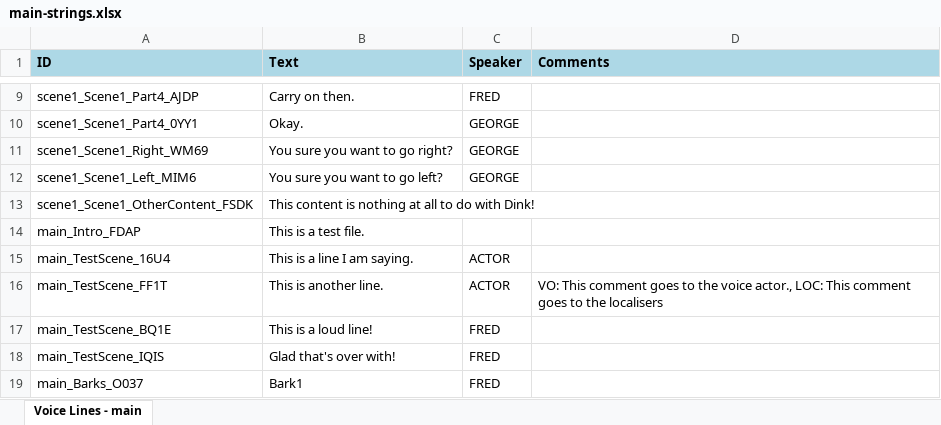
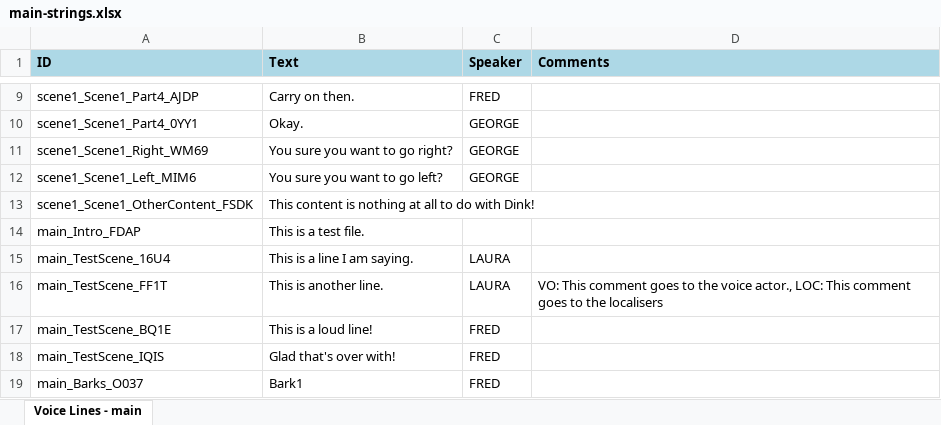
Before and after one commit to wildwinter/dink, an Excel workbook: examples/main-strings.xlsx, sheet Voice Lines - main, drawn as a sheet; only a part is shown, gaps mark what is left out; values as stored, in another font and other column widths than the file's, no borders; table styles not drawn; the diff names each change by its address in the sheet, - before the commit and + after, or states it on an @@ line.

```diff
--- a/examples/main-strings.xlsx (sheet Voice Lines - main)
+++ b/examples/main-strings.xlsx (sheet Voice Lines - main)
-C15:C16 (Speaker): ACTOR
+C15:C16 (Speaker): LAURA
```
Also changed, not shown: examples/main-voice.xlsx, 11 other files.
